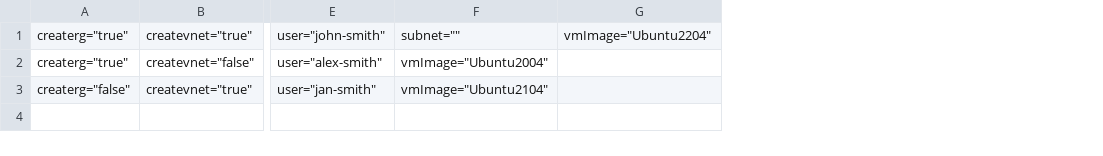
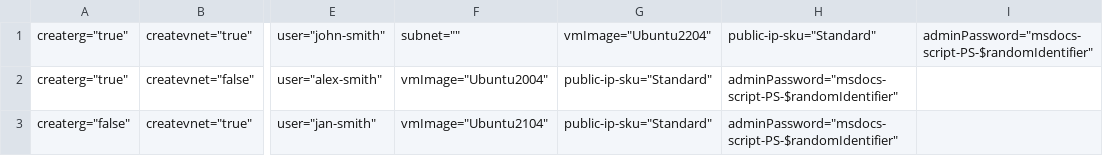
Before and after one commit to Azure-Samples/azure-cli-samples, a CSV file: create-resources-at-scale/resource-metadata.csv, drawn as a sheet; only a part is shown, gaps mark what is left out; the diff names each change by its address in the sheet, - before the commit and + after, or states it on an @@ line.

Commit message:
new variables with standard naming scheme
Added:

- randomIdentifier
- linecounter
- public-ip-sku
- adminPassword

-

```diff
--- a/create-resources-at-scale/resource-metadata.csv
+++ b/create-resources-at-scale/resource-metadata.csv
+column H, rows 1-3: public-ip-sku="Standard" | adminPassword="msdocs-script-PS-$randomIdentifier" | adminPassword="msdocs-script-PS-$randomIdentifier"
+column I, row 1: adminPassword="msdocs-script-PS-$randomIdentifier"
-G2:G3: (empty)
+G2:G3: public-ip-sku="Standard"
```
Also changed, not shown: 1 other file.
